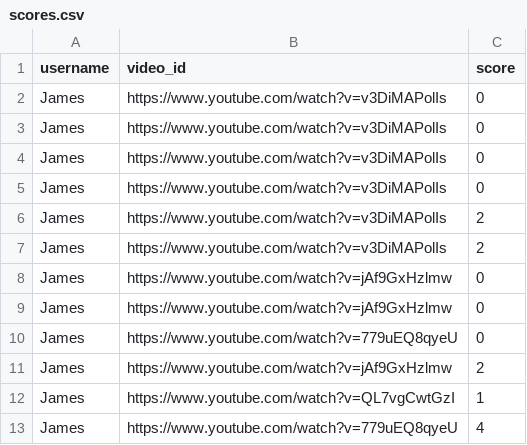
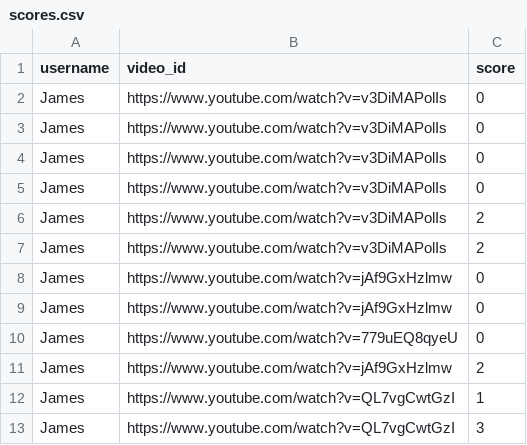
Before and after one commit to scooter7/VideoLMS, a CSV file: UsersandScores/scores.csv, drawn as a sheet.

Commit message:
Add new score

```diff
--- a/UsersandScores/scores.csv
+++ b/UsersandScores/scores.csv
@@ -12,2 +12,2 @@ James,https://www.youtube.com/watch?v=jAf9GxHzlmw,2
 James,https://www.youtube.com/watch?v=QL7vgCwtGzI,1
-James,https://www.youtube.com/watch?v=779uEQ8qyeU,4
+James,https://www.youtube.com/watch?v=QL7vgCwtGzI,3
```
